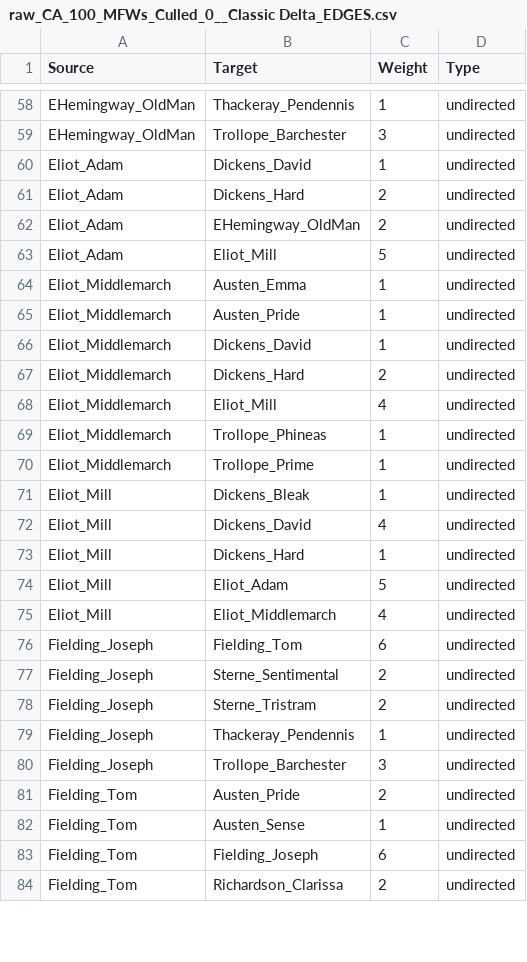
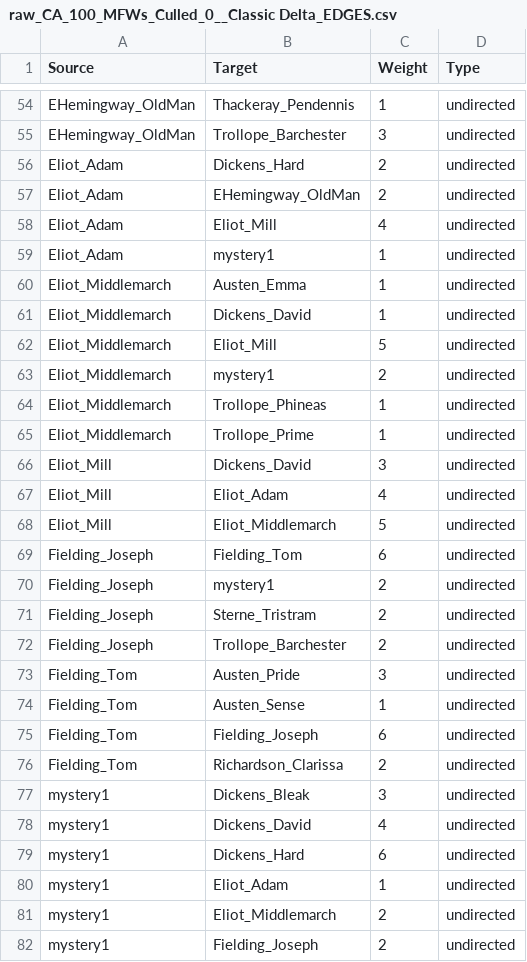
Before and after one commit to JacekBakowski/DHSI_2026_CTA, a CSV file: corpora/A_Small_Collection_of_British_Fiction/raw/raw_CA_100_MFWs_Culled_0__Classic Delta_EDGES.csv, drawn as a sheet; only a part is shown, gaps mark what is left out; the diff covers the shown part only.

```diff
--- a/corpora/A_Small_Collection_of_British_Fiction/raw/raw_CA_100_MFWs_Culled_0__Classic Delta_EDGES.csv
+++ b/corpora/A_Small_Collection_of_British_Fiction/raw/raw_CA_100_MFWs_Culled_0__Classic Delta_EDGES.csv
@@ -59,24 +55,20 @@ EHemingway_OldMan,Thackeray_Pendennis,1,undirected
 EHemingway_OldMan,Trollope_Barchester,3,undirected
-Eliot_Adam,Dickens_David,1,undirected
 Eliot_Adam,Dickens_Hard,2,undirected
 Eliot_Adam,EHemingway_OldMan,2,undirected
-Eliot_Adam,Eliot_Mill,5,undirected
+Eliot_Adam,Eliot_Mill,4,undirected
+Eliot_Adam,mystery1,1,undirected
 Eliot_Middlemarch,Austen_Emma,1,undirected
-Eliot_Middlemarch,Austen_Pride,1,undirected
 Eliot_Middlemarch,Dickens_David,1,undirected
-Eliot_Middlemarch,Dickens_Hard,2,undirected
-Eliot_Middlemarch,Eliot_Mill,4,undirected
+Eliot_Middlemarch,Eliot_Mill,5,undirected
+Eliot_Middlemarch,mystery1,2,undirected
 Eliot_Middlemarch,Trollope_Phineas,1,undirected
 Eliot_Middlemarch,Trollope_Prime,1,undirected
-Eliot_Mill,Dickens_Bleak,1,undirected
-Eliot_Mill,Dickens_David,4,undirected
-Eliot_Mill,Dickens_Hard,1,undirected
-Eliot_Mill,Eliot_Adam,5,undirected
-Eliot_Mill,Eliot_Middlemarch,4,undirected
+Eliot_Mill,Dickens_David,3,undirected
+Eliot_Mill,Eliot_Adam,4,undirected
+Eliot_Mill,Eliot_Middlemarch,5,undirected
 Fielding_Joseph,Fielding_Tom,6,undirected
-Fielding_Joseph,Sterne_Sentimental,2,undirected
+Fielding_Joseph,mystery1,2,undirected
 Fielding_Joseph,Sterne_Tristram,2,undirected
-Fielding_Joseph,Thackeray_Pendennis,1,undirected
-Fielding_Joseph,Trollope_Barchester,3,undirected
-Fielding_Tom,Austen_Pride,2,undirected
+Fielding_Joseph,Trollope_Barchester,2,undirected
+Fielding_Tom,Austen_Pride,3,undirected
 Fielding_Tom,Austen_Sense,1,undirected
@@ -84 +76,7 @@ Fielding_Tom,Fielding_Joseph,6,undirected
 Fielding_Tom,Richardson_Clarissa,2,undirected
+mystery1,Dickens_Bleak,3,undirected
+mystery1,Dickens_David,4,undirected
+mystery1,Dickens_Hard,6,undirected
+mystery1,Eliot_Adam,1,undirected
+mystery1,Eliot_Middlemarch,2,undirected
+mystery1,Fielding_Joseph,2,undirected
```
Also changed, not shown: 5 added rows, 7 removed rows and 27 edited cells elsewhere in this file, 2 other files.
